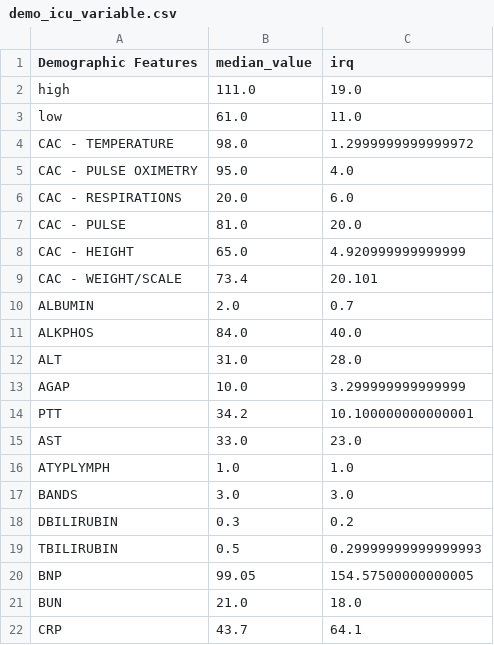
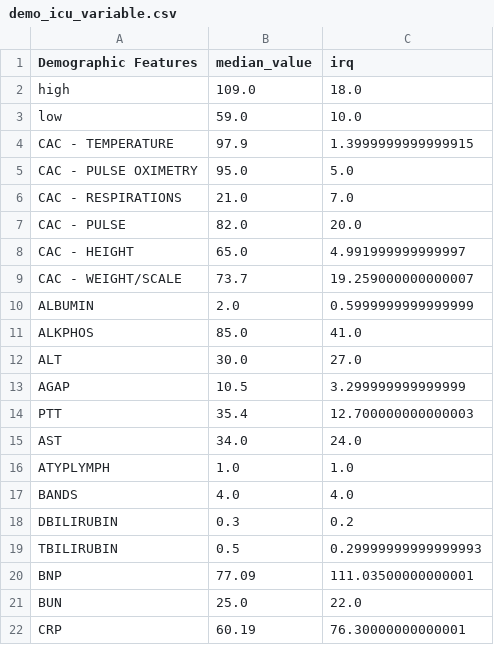
Before and after one commit to Tingyiwanyan/Contrastive_Learning_For_Covid, a CSV file: demo_icu_variable.csv, drawn as a sheet; only a part is shown; the diff covers the shown part only.

```diff
--- a/demo_icu_variable.csv
+++ b/demo_icu_variable.csv
@@ -1,22 +1,22 @@
 Demographic Features,median_value,irq
-high,111.0,19.0
-low,61.0,11.0
-CAC - TEMPERATURE,98.0,1.2999999999999972
-CAC - PULSE OXIMETRY,95.0,4.0
-CAC - RESPIRATIONS,20.0,6.0
-CAC - PULSE,81.0,20.0
-CAC - HEIGHT,65.0,4.920999999999999
-CAC - WEIGHT/SCALE,73.4,20.101
-ALBUMIN,2.0,0.7
-ALKPHOS,84.0,40.0
-ALT,31.0,28.0
-AGAP,10.0,3.299999999999999
-PTT,34.2,10.100000000000001
-AST,33.0,23.0
+high,109.0,18.0
+low,59.0,10.0
+CAC - TEMPERATURE,97.9,1.3999999999999915
+CAC - PULSE OXIMETRY,95.0,5.0
+CAC - RESPIRATIONS,21.0,7.0
+CAC - PULSE,82.0,20.0
+CAC - HEIGHT,65.0,4.991999999999997
+CAC - WEIGHT/SCALE,73.7,19.259000000000007
+ALBUMIN,2.0,0.5999999999999999
+ALKPHOS,85.0,41.0
+ALT,30.0,27.0
+AGAP,10.5,3.299999999999999
+PTT,35.4,12.700000000000003
+AST,34.0,24.0
 ATYPLYMPH,1.0,1.0
-BANDS,3.0,3.0
+BANDS,4.0,4.0
 DBILIRUBIN,0.3,0.2
 TBILIRUBIN,0.5,0.29999999999999993
-BNP,99.05,154.57500000000005
-BUN,21.0,18.0
-CRP,43.7,64.1
+BNP,77.09,111.03500000000001
+BUN,25.0,22.0
+CRP,60.19,76.30000000000001
```
Also changed, not shown: 71 edited cells elsewhere in this file, demo_death_variable.csv, demo_intubation_variable.csv.
